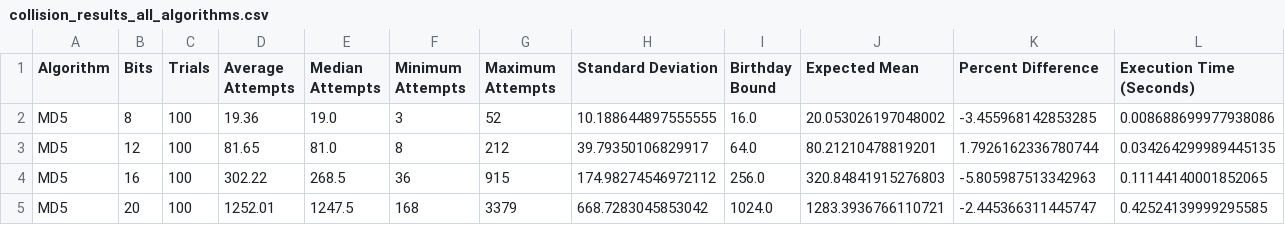
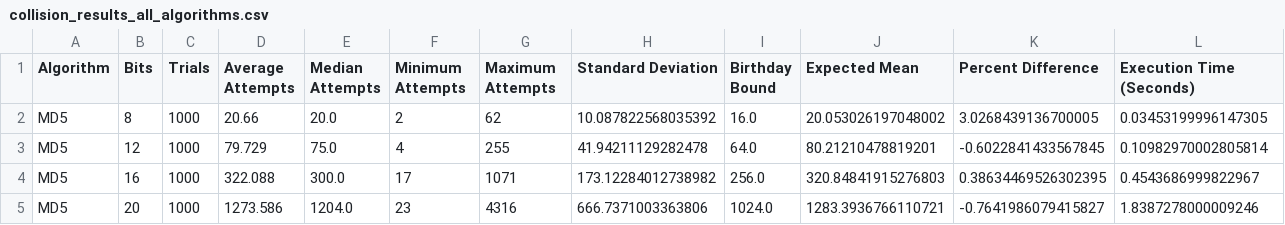
Before and after one commit to acenasa/ICS423-birthday-attack, a CSV file: ICS423_birthday_attack/collision_results_all_algorithms.csv, drawn as a sheet; only a part is shown; the diff covers the shown part only.

Commit message:
Add 1000-trial multi-algorithm collision analysis

```diff
--- a/ICS423_birthday_attack/collision_results_all_algorithms.csv
+++ b/ICS423_birthday_attack/collision_results_all_algorithms.csv
@@ -1,5 +1,5 @@
 Algorithm,Bits,Trials,Average Attempts,Median Attempts,Minimum Attempts,Maximum Attempts,Standard Deviation,Birthday Bound,Expected Mean,Percent Difference,Execution Time (Seconds)
-MD5,8,100,19.36,19.0,3,52,10.188644897555555,16.0,20.053026197048002,-3.455968142853285,0.008688699977938086
-MD5,12,100,81.65,81.0,8,212,39.79350106829917,64.0,80.21210478819201,1.7926162336780744,0.034264299989445135
-MD5,16,100,302.22,268.5,36,915,174.98274546972112,256.0,320.84841915276803,-5.805987513342963,0.11144140001852065
-MD5,20,100,1252.01,1247.5,168,3379,668.7283045853042,1024.0,1283.3936766110721,-2.445366311445747,0.42524139999295585
+MD5,8,1000,20.66,20.0,2,62,10.087822568035392,16.0,20.053026197048002,3.0268439136700005,0.03453199996147305
+MD5,12,1000,79.729,75.0,4,255,41.94211129282478,64.0,80.21210478819201,-0.6022841433567845,0.10982970002805814
+MD5,16,1000,322.088,300.0,17,1071,173.12284012738982,256.0,320.84841915276803,0.38634469526302395,0.4543686999822967
+MD5,20,1000,1273.586,1204.0,23,4316,666.7371003363806,1024.0,1283.3936766110721,-0.7641986079415827,1.8387278000009246
```
Also changed, not shown: 166 edited cells elsewhere in this file, 4 other files.
